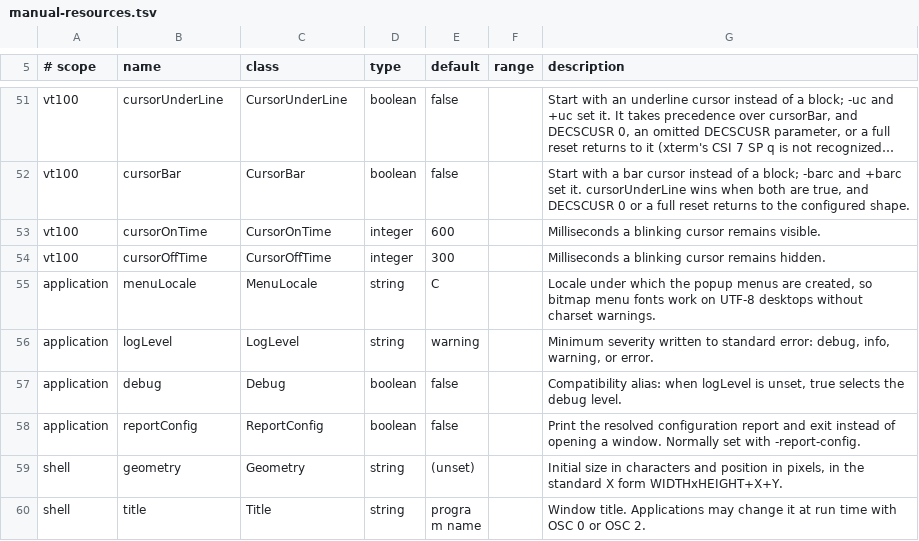
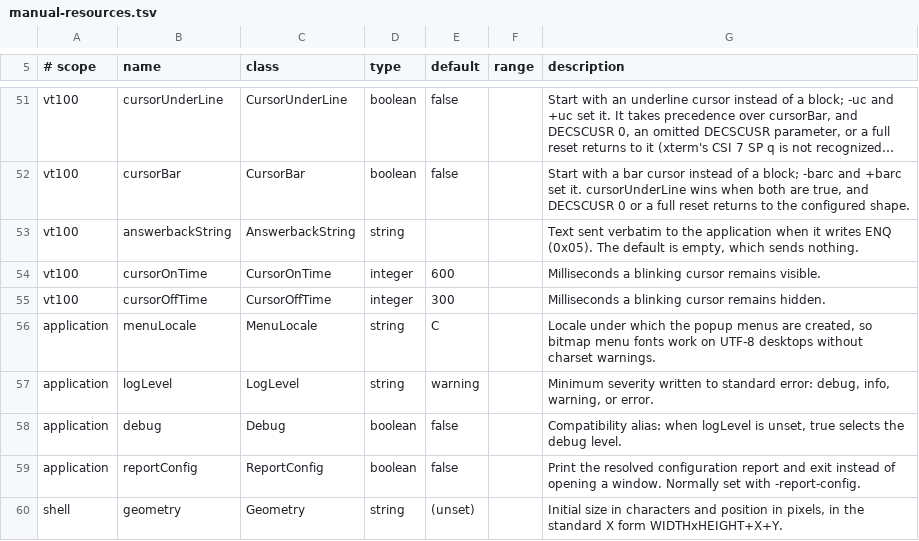
Before and after one commit to toppk/revenant, a TSV file: compat/manual-resources.tsv, drawn as a sheet; only a part is shown, gaps mark what is left out; the shorter side is filled out with more unchanged rows; long unchanged cells end in …; the diff names each change by its address in the sheet, - before the commit and + after, or states it on an @@ line.

Commit message:
feat: support configurable ENQ answerback
Copy answerbackString into the backend at bind and resource changes. Send it verbatim through the host PTY effect on ENQ, returning an empty core result to avoid reply filters and libghostty reply-size limits.

Cover silent defaults, repeated requests, protocol-like payloads, long strings and real PTY delivery. Document and report the resource without an Ops gate.

```diff
--- a/compat/manual-resources.tsv
+++ b/compat/manual-resources.tsv
+row 53: vt100 | answerbackString | AnswerbackString | string |  |  | Text sent verbatim to the application when it writes ENQ (0x05). The default is empty, which sends nothing.
```
Also changed, not shown: 13 other files.
